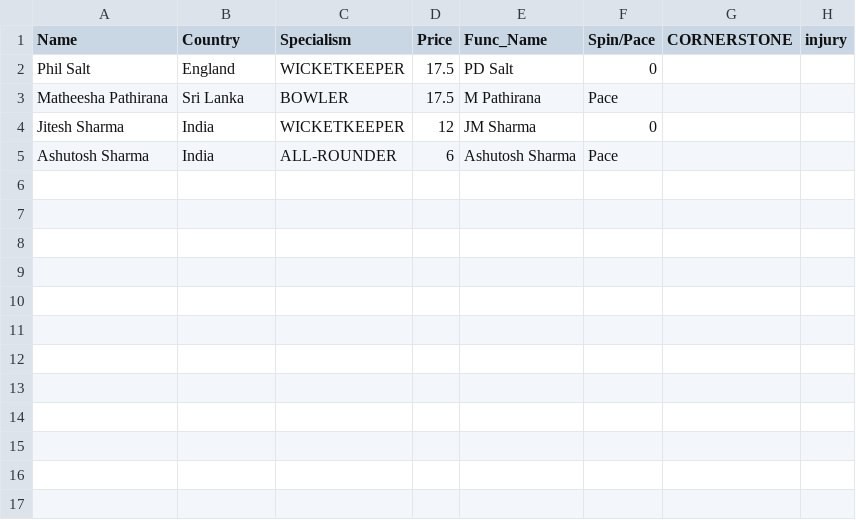
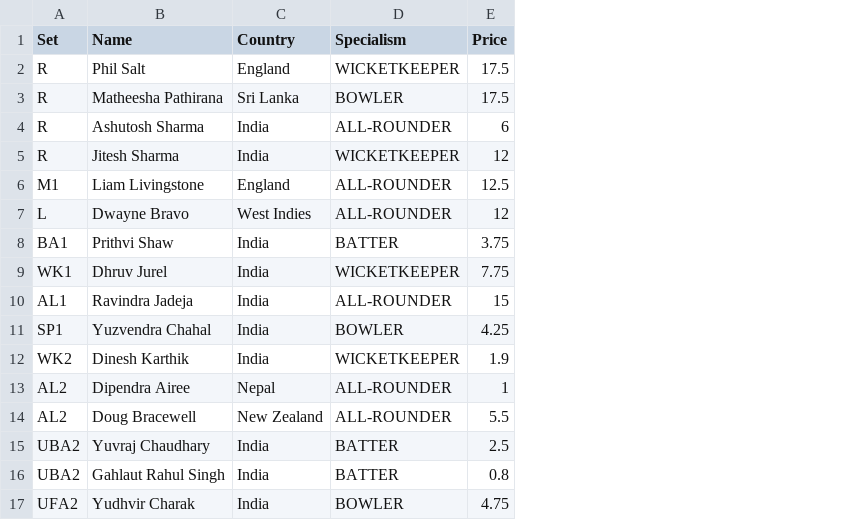
Before and after one commit to RoumyaDas/SPL, a CSV file: SPL/data/Squads/RCB.csv, drawn as a sheet; removed rows and columns are numbered as before the commit, all else as after; the diff names each change by its address in the sheet, - before the commit and + after, or states it on an @@ line.

```diff
--- a/SPL/data/Squads/RCB.csv
+++ b/SPL/data/Squads/RCB.csv
+column A (Set), rows 2-3: R | R; row 5: R; row 10: AL1
-column E (Func_Name), rows 2-5: PD Salt | M Pathirana | JM Sharma | Ashutosh Sharma
-column F (Spin/Pace), rows 2-5: 0 | Pace | 0 | Pace
-column G (CORNERSTONE), empty
-column H (injury), empty
+row 4: R | Ashutosh Sharma | India | ALL-ROUNDER | 6
+row 6: M1 | Liam Livingstone | England | ALL-ROUNDER | 12.5
+row 7: L | Dwayne Bravo | West Indies | ALL-ROUNDER | 12
+row 8: BA1 | Prithvi Shaw | India | BATTER | 3.75
+row 9: WK1 | Dhruv Jurel | India | WICKETKEEPER | 7.75
-B10 (Name): Ashutosh Sharma
+B10 (Name): Ravindra Jadeja
-E10 (Price): 6
+E10 (Price): 15
+row 11: SP1 | Yuzvendra Chahal | India | BOWLER | 4.25
+row 12: WK2 | Dinesh Karthik | India | WICKETKEEPER | 1.9
+row 13: AL2 | Dipendra Airee | Nepal | ALL-ROUNDER | 1
+row 14: AL2 | Doug Bracewell | New Zealand | ALL-ROUNDER | 5.5
+row 15: UBA2 | Yuvraj Chaudhary | India | BATTER | 2.5
+row 16: UBA2 | Gahlaut Rahul Singh | India | BATTER | 0.8
+row 17: UFA2 | Yudhvir Charak | India | BOWLER | 4.75
```
Also changed, not shown: SPL/data/Squads/KKR.csv, SPL/data/Squads/LSG.csv, 10 other files.
